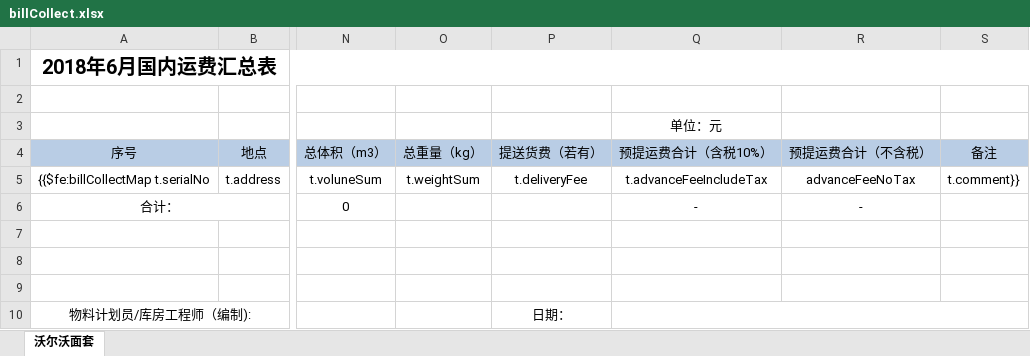
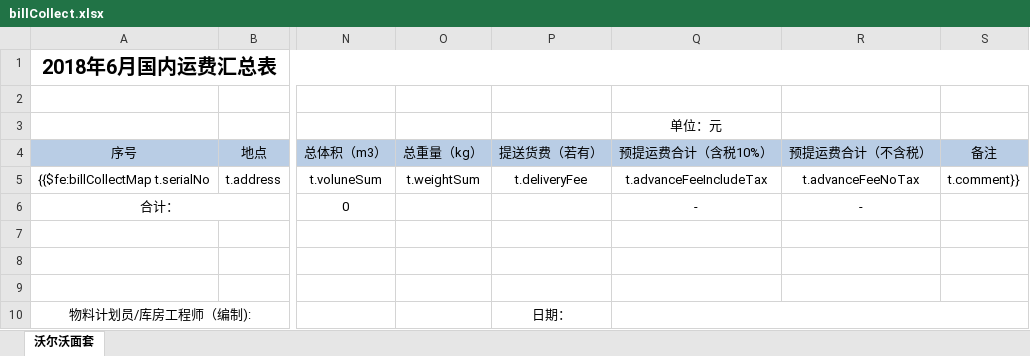
Before and after one commit to dev-cn/cq_xinrong_logistic, an Excel workbook: src/main/resources/excel/billCollect.xlsx, sheet 沃尔沃面套, drawn as a sheet; only a part is shown, gaps mark what is left out; values as stored, in another font and other column widths than the file's, no borders; conditional formats not drawn; the diff names each change by its address in the sheet, - before the commit and + after, or states it on an @@ line.

```diff
--- a/src/main/resources/excel/billCollect.xlsx (sheet 沃尔沃面套)
+++ b/src/main/resources/excel/billCollect.xlsx (sheet 沃尔沃面套)
-R5 (预提运费合计（不含税）): advanceFeeNoTax
+R5 (预提运费合计（不含税）): t.advanceFeeNoTax
```
Also changed, not shown: 1 other file.
